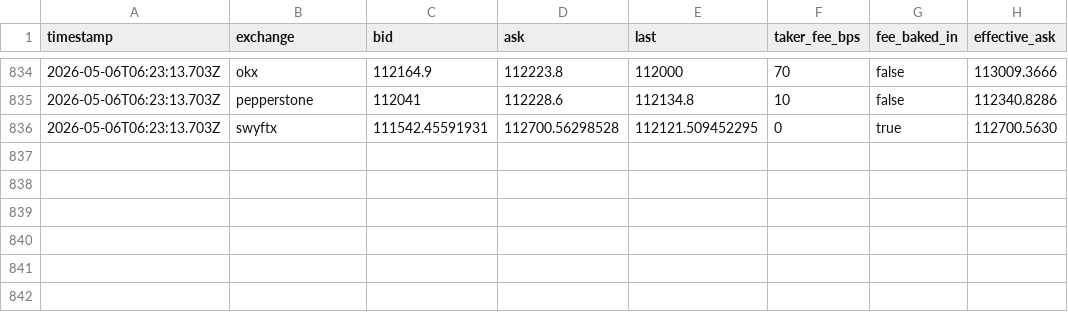
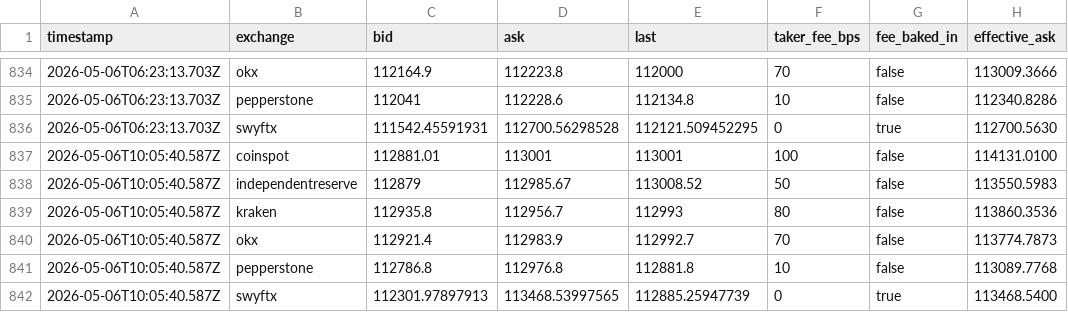
Before and after one commit to piyushpill-ai/crypto-dashboard, a CSV file: data/samples.csv, drawn as a sheet; only a part is shown, gaps mark what is left out; the diff names each change by its address in the sheet, - before the commit and + after, or states it on an @@ line.

```diff
--- a/data/samples.csv
+++ b/data/samples.csv
+row 837: 2026-05-06T10:05:40.587Z | coinspot | 112881.01 | 113001 | 113001 | 100 | false | 114131.0100
+row 838: 2026-05-06T10:05:40.587Z | independentreserve | 112879 | 112985.67 | 113008.52 | 50 | false | 113550.5983
+row 839: 2026-05-06T10:05:40.587Z | kraken | 112935.8 | 112956.7 | 112993 | 80 | false | 113860.3536
+row 840: 2026-05-06T10:05:40.587Z | okx | 112921.4 | 112983.9 | 112992.7 | 70 | false | 113774.7873
+row 841: 2026-05-06T10:05:40.587Z | pepperstone | 112786.8 | 112976.8 | 112881.8 | 10 | false | 113089.7768
+row 842: 2026-05-06T10:05:40.587Z | swyftx | 112301.97897913 | 113468.53997565 | 112885.25947739 | 0 | true | 113468.5400
```
